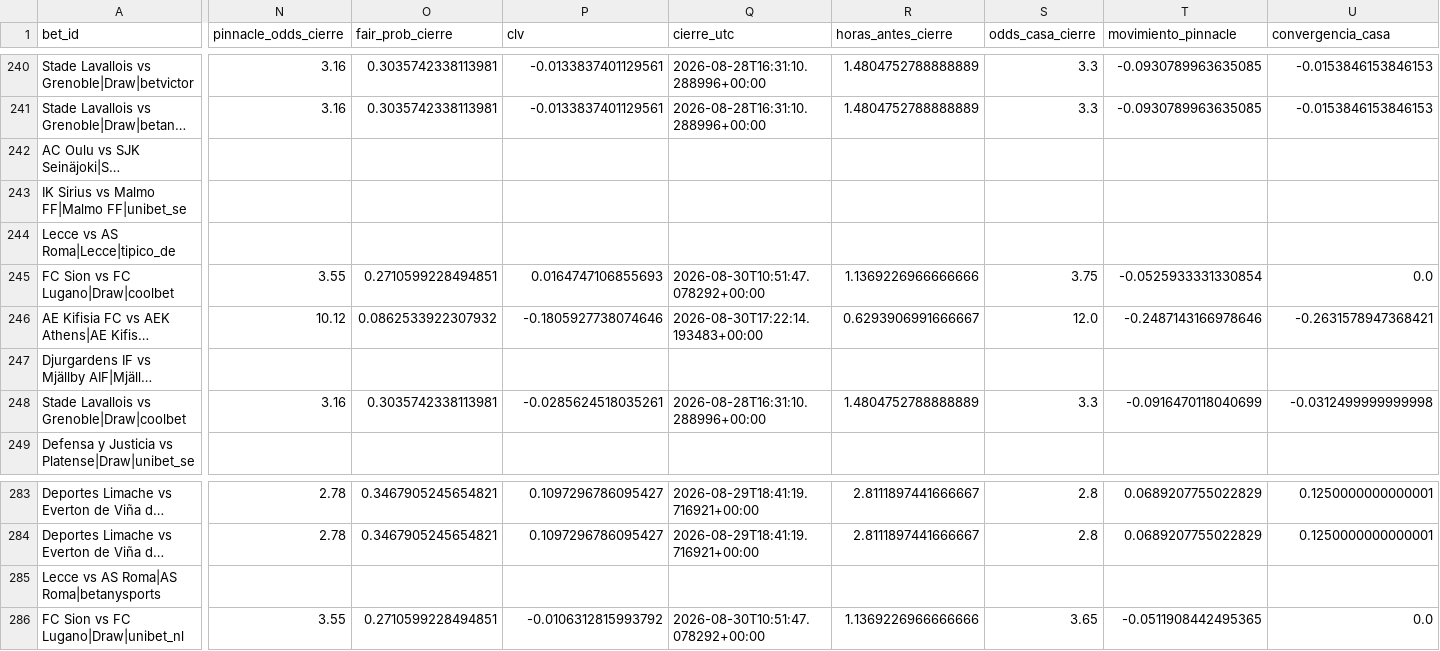
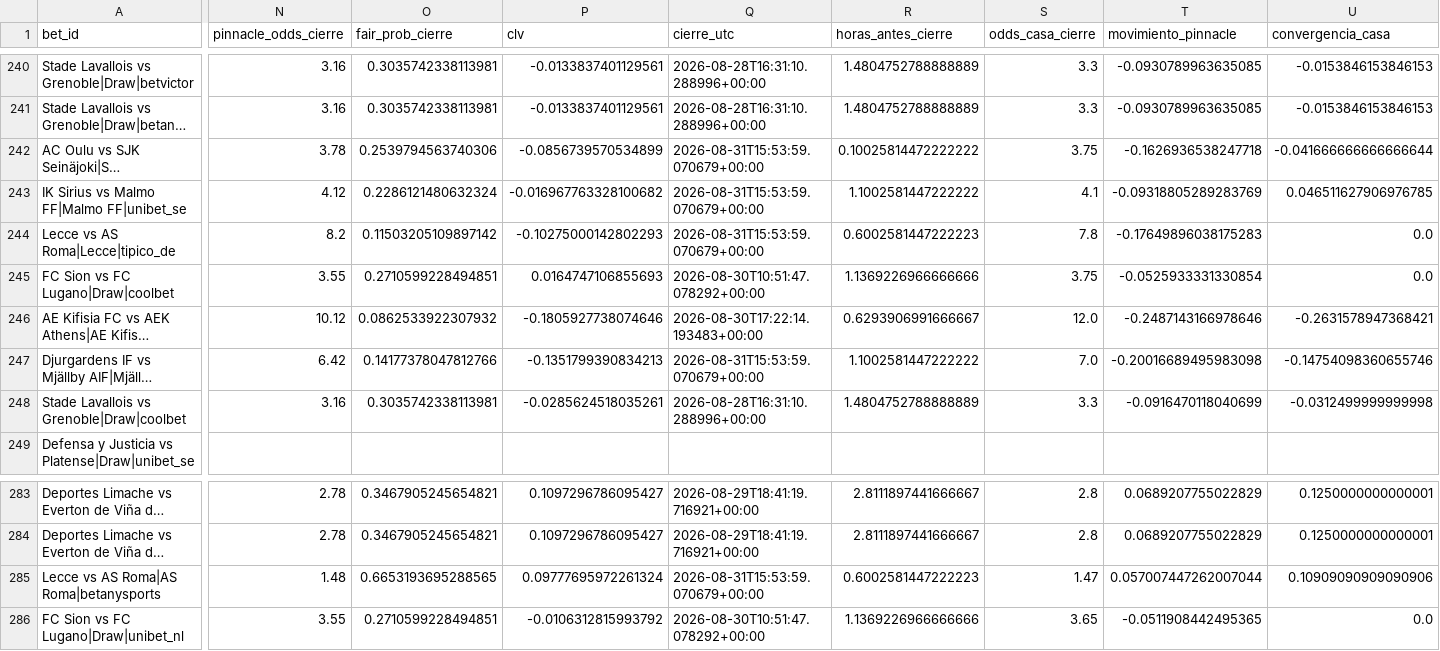
Before and after one commit to andresprisco11/QuantBet-Sc-x-Ap-, a CSV file: data/runs/clv_log.csv, drawn as a sheet; only a part is shown, gaps mark what is left out; long unchanged cells end in …; the diff covers the shown part only; the diff names each change by its address in the sheet, - before the commit and + after, or states it on an @@ line.

Commit message:
clv: cierre lunes mediodia

```diff
--- a/data/runs/clv_log.csv
+++ b/data/runs/clv_log.csv
-N242 (pinnacle_odds_cierre): (empty)
+N242 (pinnacle_odds_cierre): 3.78
-O242 (fair_prob_cierre): (empty)
+O242 (fair_prob_cierre): 0.2539794563740306
-P242 (clv): (empty)
+P242 (clv): -0.0856739570534899
-Q242:Q244 (cierre_utc): (empty)
+Q242:Q244 (cierre_utc): 2026-08-31T15:53:59.070679+00:00
-R242 (horas_antes_cierre): (empty)
+R242 (horas_antes_cierre): 0.10025814472222222
-S242 (odds_casa_cierre): (empty)
+S242 (odds_casa_cierre): 3.75
-T242 (movimiento_pinnacle): (empty)
+T242 (movimiento_pinnacle): -0.1626936538247718
-U242 (convergencia_casa): (empty)
+U242 (convergencia_casa): -0.041666666666666644
-N243 (pinnacle_odds_cierre): (empty)
+N243 (pinnacle_odds_cierre): 4.12
-O243 (fair_prob_cierre): (empty)
+O243 (fair_prob_cierre): 0.2286121480632324
-P243 (clv): (empty)
+P243 (clv): -0.016967763328100682
-R243 (horas_antes_cierre): (empty)
+R243 (horas_antes_cierre): 1.1002581447222222
-S243 (odds_casa_cierre): (empty)
+S243 (odds_casa_cierre): 4.1
-T243 (movimiento_pinnacle): (empty)
+T243 (movimiento_pinnacle): -0.09318805289283769
-U243 (convergencia_casa): (empty)
+U243 (convergencia_casa): 0.046511627906976785
-N244 (pinnacle_odds_cierre): (empty)
+N244 (pinnacle_odds_cierre): 8.2
-O244 (fair_prob_cierre): (empty)
+O244 (fair_prob_cierre): 0.11503205109897142
-P244 (clv): (empty)
+P244 (clv): -0.10275000142802293
-R244 (horas_antes_cierre): (empty)
+R244 (horas_antes_cierre): 0.6002581447222223
-S244 (odds_casa_cierre): (empty)
+S244 (odds_casa_cierre): 7.8
-T244 (movimiento_pinnacle): (empty)
+T244 (movimiento_pinnacle): -0.17649896038175283
-U244 (convergencia_casa): (empty)
+U244 (convergencia_casa): 0.0
-N247 (pinnacle_odds_cierre): (empty)
+N247 (pinnacle_odds_cierre): 6.42
-O247 (fair_prob_cierre): (empty)
+O247 (fair_prob_cierre): 0.14177378047812766
-P247 (clv): (empty)
+P247 (clv): -0.1351799390834213
-Q247 (cierre_utc): (empty)
+Q247 (cierre_utc): 2026-08-31T15:53:59.070679+00:00
-R247 (horas_antes_cierre): (empty)
+R247 (horas_antes_cierre): 1.1002581447222222
-S247 (odds_casa_cierre): (empty)
+S247 (odds_casa_cierre): 7.0
-T247 (movimiento_pinnacle): (empty)
+T247 (movimiento_pinnacle): -0.20016689495983098
-U247 (convergencia_casa): (empty)
+U247 (convergencia_casa): -0.14754098360655746
-N285 (pinnacle_odds_cierre): (empty)
+N285 (pinnacle_odds_cierre): 1.48
-O285 (fair_prob_cierre): (empty)
+O285 (fair_prob_cierre): 0.6653193695288565
-P285 (clv): (empty)
+P285 (clv): 0.09777695972261324
-Q285 (cierre_utc): (empty)
+Q285 (cierre_utc): 2026-08-31T15:53:59.070679+00:00
-R285 (horas_antes_cierre): (empty)
+R285 (horas_antes_cierre): 0.6002581447222223
-S285 (odds_casa_cierre): (empty)
+S285 (odds_casa_cierre): 1.47
-T285 (movimiento_pinnacle): (empty)
+T285 (movimiento_pinnacle): 0.057007447262007044
-U285 (convergencia_casa): (empty)
+U285 (convergencia_casa): 0.10909090909090906
```
Also changed, not shown: 52 edited cells elsewhere in this file.
